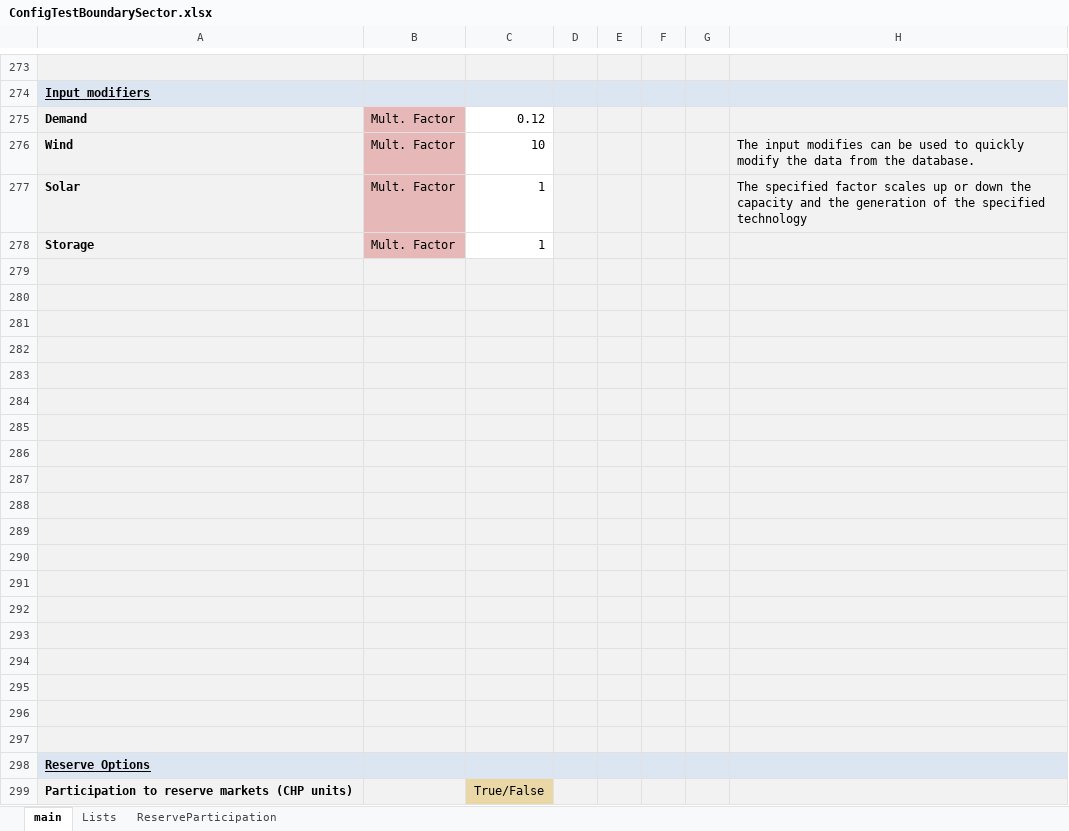
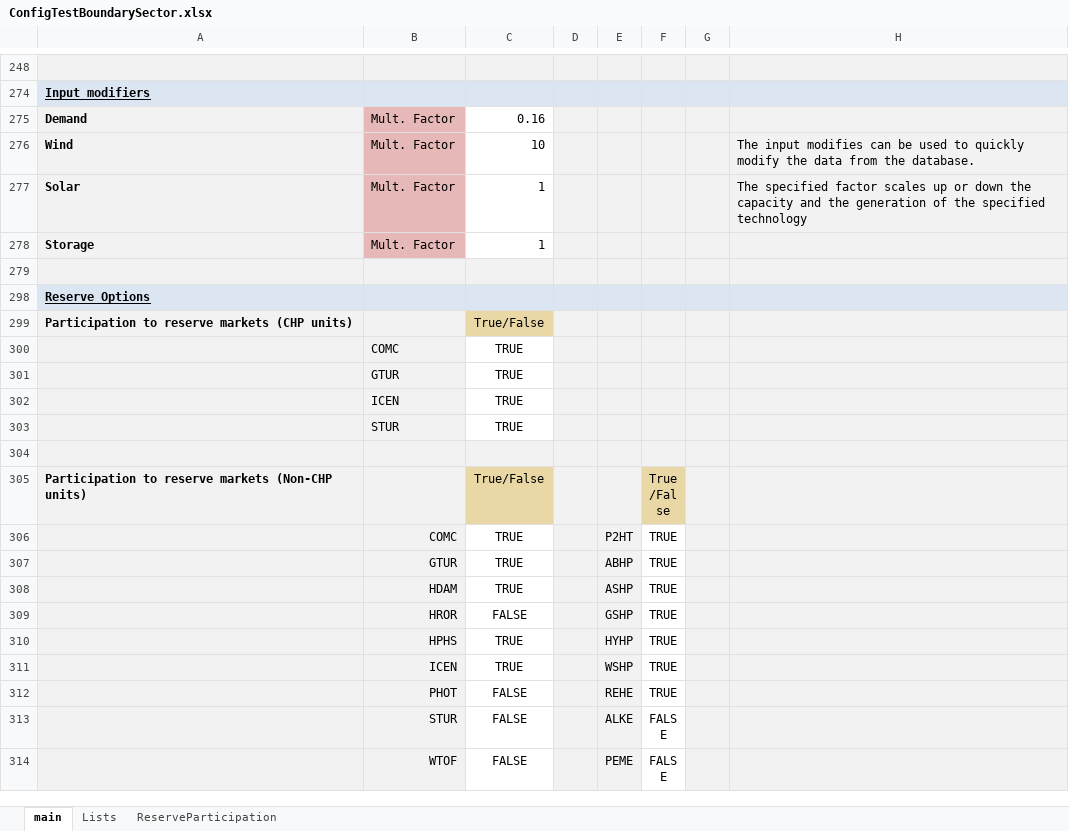
Before and after one commit to energy-modelling-toolkit/Dispa-SET, an Excel workbook: ConfigFiles/ConfigTestBoundarySector.xlsx, sheet main, drawn as a sheet; only a part is shown, gaps mark what is left out; the shorter side is filled out with more unchanged rows; values as stored, in another font and other column widths than the file's, no borders; conditional formats not drawn; the diff covers the shown part only; the diff names each change by its address in the sheet, - before the commit and + after, or states it on an @@ line.

```diff
--- a/ConfigFiles/ConfigTestBoundarySector.xlsx (sheet main)
+++ b/ConfigFiles/ConfigTestBoundarySector.xlsx (sheet main)
-C275: 0.12
+C275: 0.16
-row 279: (empty)
-row 280: (empty)
-row 281: (empty)
-row 282: (empty)
-row 283: (empty)
-row 284: (empty)
-row 285: (empty)
-row 286: (empty)
-row 287: (empty)
-row 288: (empty)
-row 289: (empty)
-row 290: (empty)
-row 291: (empty)
-row 292: (empty)
-row 293: (empty)
-row 294: (empty)
-row 295: (empty)
-row 296: (empty)
```
Also changed, not shown: 12 edited cells elsewhere in this sheet, 11 other files.
